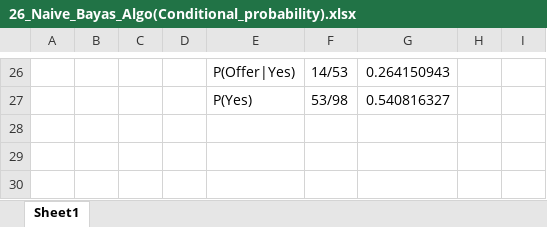
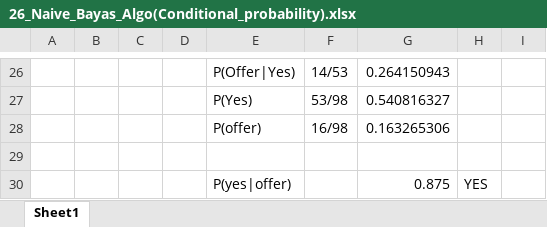
Before and after one commit to isandeepMakwana/ML, an Excel workbook: 26_Naive_Bayas_Algo(Conditional_probability).xlsx, sheet Sheet1, drawn as a sheet; only a part is shown, gaps mark what is left out; values as stored, in another font and other column widths than the file's, no borders; the diff names each change by its address in the sheet, - before the commit and + after, or states it on an @@ line.

```diff
--- a/26_Naive_Bayas_Algo(Conditional_probability).xlsx (sheet Sheet1)
+++ b/26_Naive_Bayas_Algo(Conditional_probability).xlsx (sheet Sheet1)
+row 28:  |  |  |  | P(offer) | 16/98 | 0.163265306
+row 29: (empty)
+row 30:  |  |  |  | P(yes|offer) |  | 0.875 | YES
```
Also changed, not shown: 5 other files.
